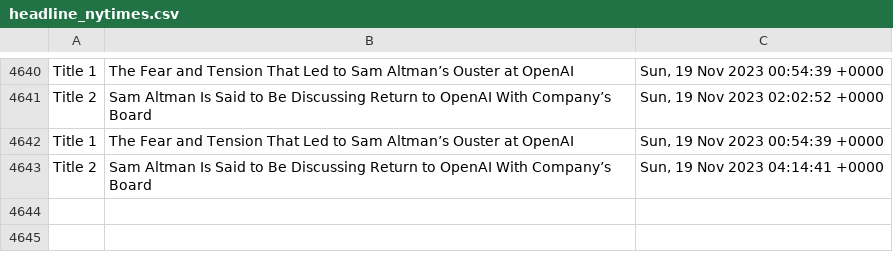
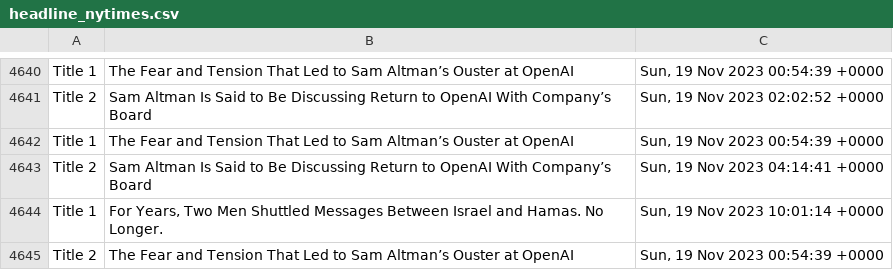
Before and after one commit to drishyatm/news_scrape, a CSV file: headline_nytimes.csv, drawn as a sheet; only a part is shown, gaps mark what is left out.

Commit message:
Update CSV

```diff
--- a/headline_nytimes.csv
+++ b/headline_nytimes.csv
@@ -4643 +4643,3 @@ Title 1,The Fear and Tension That Led to Sam Altman’s Ouster at OpenAI,"Sun, 1
 Title 2,Sam Altman Is Said to Be Discussing Return to OpenAI With Company’s Board,"Sun, 19 Nov 2023 04:14:41 +0000"
+Title 1,"For Years, Two Men Shuttled Messages Between Israel and Hamas. No Longer.","Sun, 19 Nov 2023 10:01:14 +0000"
+Title 2,The Fear and Tension That Led to Sam Altman’s Ouster at OpenAI,"Sun, 19 Nov 2023 00:54:39 +0000"
```
